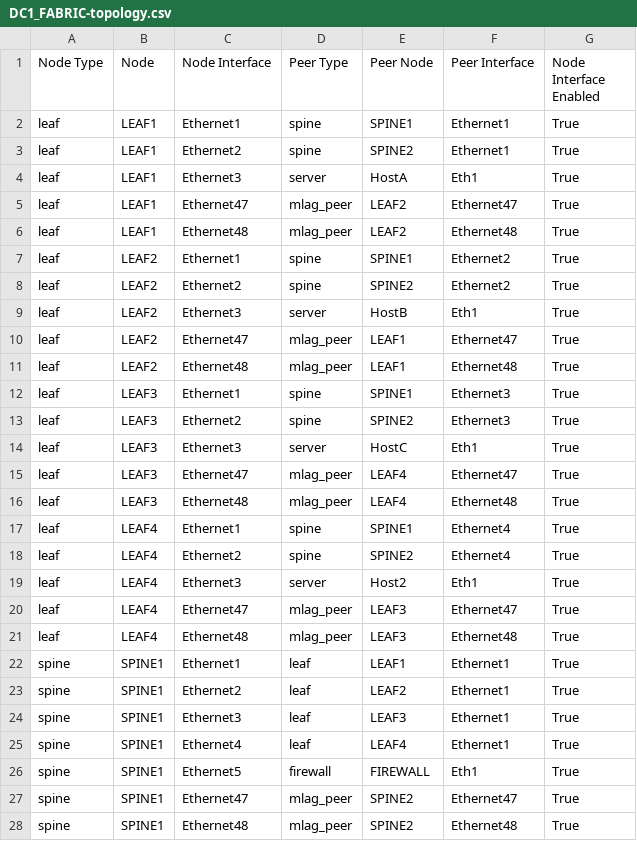
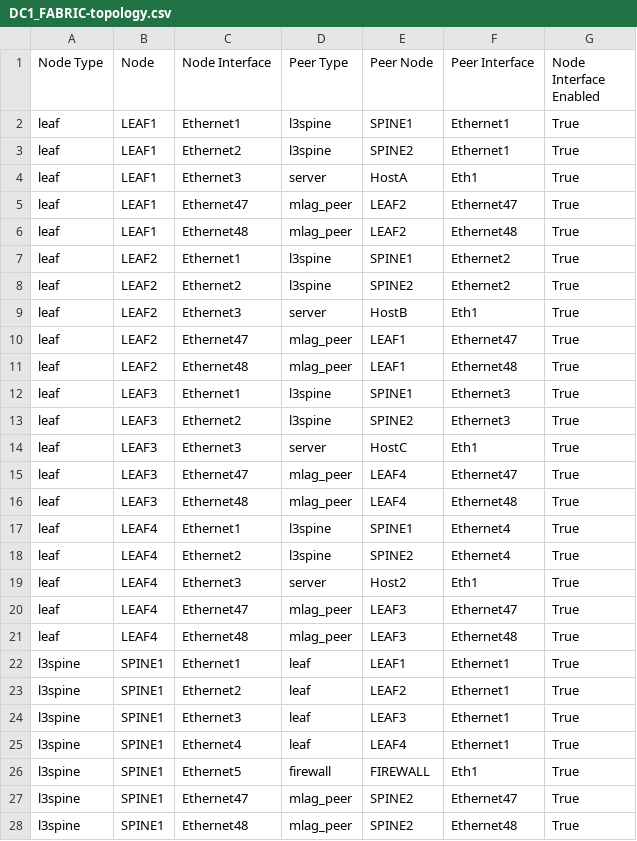
Before and after one commit to wynnhall/home-avd-development, a CSV file: project1/l2ls-fabric/documentation/fabric/DC1_FABRIC-topology.csv, drawn as a sheet; only a part is shown; the diff covers the shown part only.

Commit message:
Changed MGMT VRF, Interface, Switched to l3spine model and added vars for l3spine.

```diff
--- a/project1/l2ls-fabric/documentation/fabric/DC1_FABRIC-topology.csv
+++ b/project1/l2ls-fabric/documentation/fabric/DC1_FABRIC-topology.csv
@@ -1,4 +1,4 @@
 Node Type,Node,Node Interface,Peer Type,Peer Node,Peer Interface,Node Interface Enabled
-leaf,LEAF1,Ethernet1,spine,SPINE1,Ethernet1,True
-leaf,LEAF1,Ethernet2,spine,SPINE2,Ethernet1,True
+leaf,LEAF1,Ethernet1,l3spine,SPINE1,Ethernet1,True
+leaf,LEAF1,Ethernet2,l3spine,SPINE2,Ethernet1,True
 leaf,LEAF1,Ethernet3,server,HostA,Eth1,True
@@ -6,4 +6,4 @@ leaf,LEAF1,Ethernet47,mlag_peer,LEAF2,Ethernet47,True
 leaf,LEAF1,Ethernet48,mlag_peer,LEAF2,Ethernet48,True
-leaf,LEAF2,Ethernet1,spine,SPINE1,Ethernet2,True
-leaf,LEAF2,Ethernet2,spine,SPINE2,Ethernet2,True
+leaf,LEAF2,Ethernet1,l3spine,SPINE1,Ethernet2,True
+leaf,LEAF2,Ethernet2,l3spine,SPINE2,Ethernet2,True
 leaf,LEAF2,Ethernet3,server,HostB,Eth1,True
@@ -11,4 +11,4 @@ leaf,LEAF2,Ethernet47,mlag_peer,LEAF1,Ethernet47,True
 leaf,LEAF2,Ethernet48,mlag_peer,LEAF1,Ethernet48,True
-leaf,LEAF3,Ethernet1,spine,SPINE1,Ethernet3,True
-leaf,LEAF3,Ethernet2,spine,SPINE2,Ethernet3,True
+leaf,LEAF3,Ethernet1,l3spine,SPINE1,Ethernet3,True
+leaf,LEAF3,Ethernet2,l3spine,SPINE2,Ethernet3,True
 leaf,LEAF3,Ethernet3,server,HostC,Eth1,True
@@ -16,4 +16,4 @@ leaf,LEAF3,Ethernet47,mlag_peer,LEAF4,Ethernet47,True
 leaf,LEAF3,Ethernet48,mlag_peer,LEAF4,Ethernet48,True
-leaf,LEAF4,Ethernet1,spine,SPINE1,Ethernet4,True
-leaf,LEAF4,Ethernet2,spine,SPINE2,Ethernet4,True
+leaf,LEAF4,Ethernet1,l3spine,SPINE1,Ethernet4,True
+leaf,LEAF4,Ethernet2,l3spine,SPINE2,Ethernet4,True
 leaf,LEAF4,Ethernet3,server,Host2,Eth1,True
@@ -21,8 +21,8 @@ leaf,LEAF4,Ethernet47,mlag_peer,LEAF3,Ethernet47,True
 leaf,LEAF4,Ethernet48,mlag_peer,LEAF3,Ethernet48,True
-spine,SPINE1,Ethernet1,leaf,LEAF1,Ethernet1,True
-spine,SPINE1,Ethernet2,leaf,LEAF2,Ethernet1,True
-spine,SPINE1,Ethernet3,leaf,LEAF3,Ethernet1,True
-spine,SPINE1,Ethernet4,leaf,LEAF4,Ethernet1,True
-spine,SPINE1,Ethernet5,firewall,FIREWALL,Eth1,True
-spine,SPINE1,Ethernet47,mlag_peer,SPINE2,Ethernet47,True
-spine,SPINE1,Ethernet48,mlag_peer,SPINE2,Ethernet48,True
+l3spine,SPINE1,Ethernet1,leaf,LEAF1,Ethernet1,True
+l3spine,SPINE1,Ethernet2,leaf,LEAF2,Ethernet1,True
+l3spine,SPINE1,Ethernet3,leaf,LEAF3,Ethernet1,True
+l3spine,SPINE1,Ethernet4,leaf,LEAF4,Ethernet1,True
+l3spine,SPINE1,Ethernet5,firewall,FIREWALL,Eth1,True
+l3spine,SPINE1,Ethernet47,mlag_peer,SPINE2,Ethernet47,True
+l3spine,SPINE1,Ethernet48,mlag_peer,SPINE2,Ethernet48,True
```
Also changed, not shown: 7 edited cells elsewhere in this file, 24 other files.
